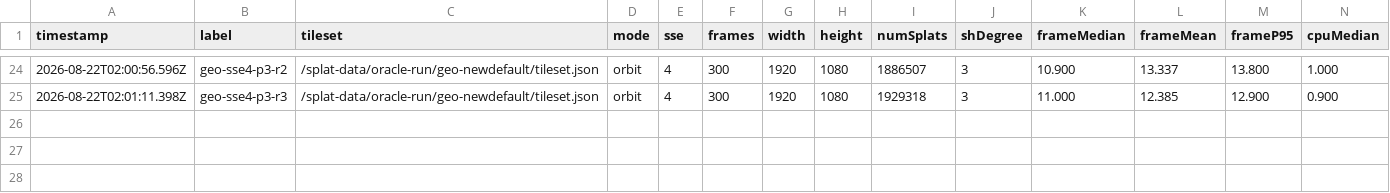
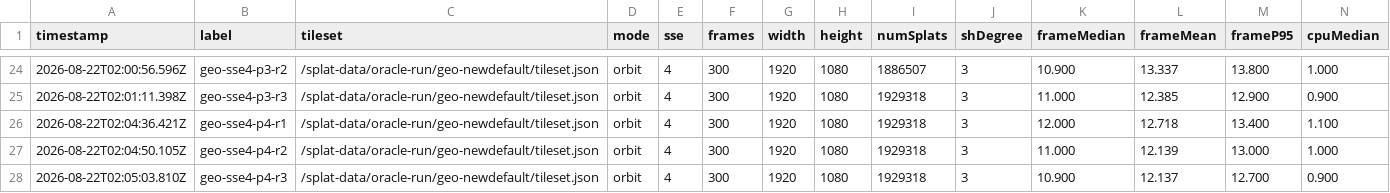
Before and after one commit to Construkted-Reality/cesium, a CSV file: docs/splat-perf/results/summary.csv, drawn as a sheet; only a part is shown, gaps mark what is left out; rows hold the shown columns only; the diff names each change by its address in the sheet, - before the commit and + after, or states it on an @@ line.

```diff
--- a/docs/splat-perf/results/summary.csv
+++ b/docs/splat-perf/results/summary.csv
+row 26: 2026-08-22T02:04:36.421Z | geo-sse4-p4-r1 | /splat-data/oracle-run/geo-newdefault/tileset.json | orbit | 4 | 300 | 1920 | 1080 | 1929318 | 3 | 12.000 | 12.718 | 13.400 | 1.100
+row 27: 2026-08-22T02:04:50.105Z | geo-sse4-p4-r2 | /splat-data/oracle-run/geo-newdefault/tileset.json | orbit | 4 | 300 | 1920 | 1080 | 1929318 | 3 | 11.000 | 12.139 | 13.000 | 1.000
+row 28: 2026-08-22T02:05:03.810Z | geo-sse4-p4-r3 | /splat-data/oracle-run/geo-newdefault/tileset.json | orbit | 4 | 300 | 1920 | 1080 | 1929318 | 3 | 10.900 | 12.137 | 12.700 | 0.900
```
Also changed, not shown: 1 other file.
